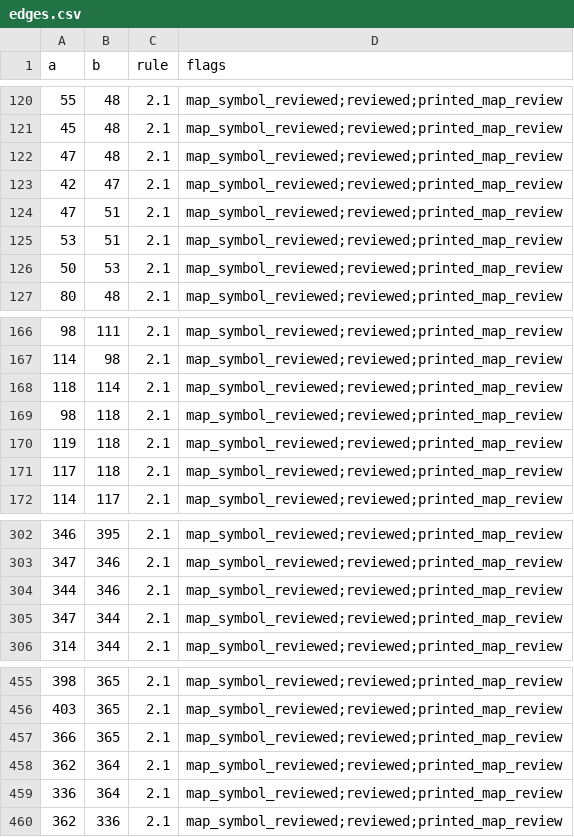
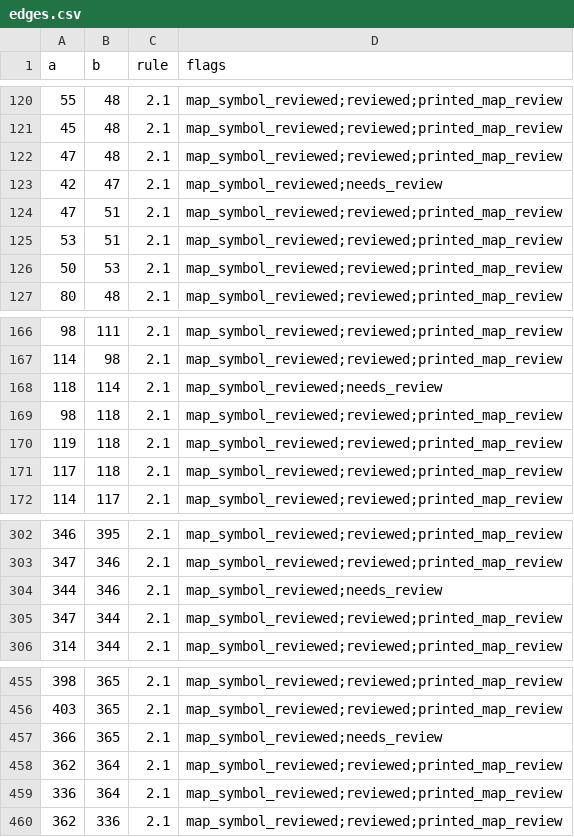
Before and after one commit to gushengtingyu/Barbarossa-to-Berlin, a CSV file: csv/review/edges.csv, drawn as a sheet; only a part is shown, gaps mark what is left out; the diff covers the shown part only.

```diff
--- a/csv/review/edges.csv
+++ b/csv/review/edges.csv
@@ -122,3 +122,3 @@ a,b,rule,flags
 47,48,2.1,map_symbol_reviewed;reviewed;printed_map_review
-42,47,2.1,map_symbol_reviewed;reviewed;printed_map_review
+42,47,2.1,map_symbol_reviewed;needs_review
 47,51,2.1,map_symbol_reviewed;reviewed;printed_map_review
@@ -167,3 +167,3 @@ a,b,rule,flags
 114,98,2.1,map_symbol_reviewed;reviewed;printed_map_review
-118,114,2.1,map_symbol_reviewed;reviewed;printed_map_review
+118,114,2.1,map_symbol_reviewed;needs_review
 98,118,2.1,map_symbol_reviewed;reviewed;printed_map_review
@@ -303,3 +303,3 @@ a,b,rule,flags
 347,346,2.1,map_symbol_reviewed;reviewed;printed_map_review
-344,346,2.1,map_symbol_reviewed;reviewed;printed_map_review
+344,346,2.1,map_symbol_reviewed;needs_review
 347,344,2.1,map_symbol_reviewed;reviewed;printed_map_review
@@ -456,3 +456,3 @@ a,b,rule,flags
 403,365,2.1,map_symbol_reviewed;reviewed;printed_map_review
-366,365,2.1,map_symbol_reviewed;reviewed;printed_map_review
+366,365,2.1,map_symbol_reviewed;needs_review
 362,364,2.1,map_symbol_reviewed;reviewed;printed_map_review
```
Also changed, not shown: 19 added rows and 2 edited cells elsewhere in this file, csv/edges.csv, 5 other files.
